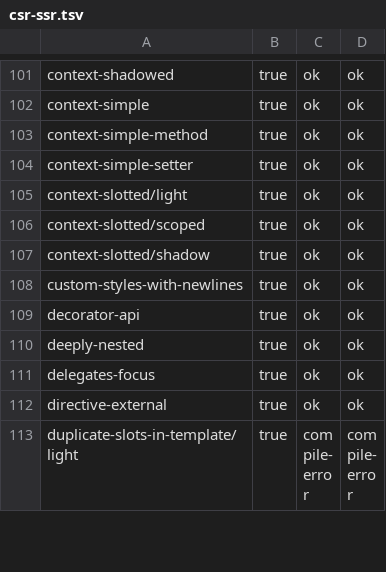
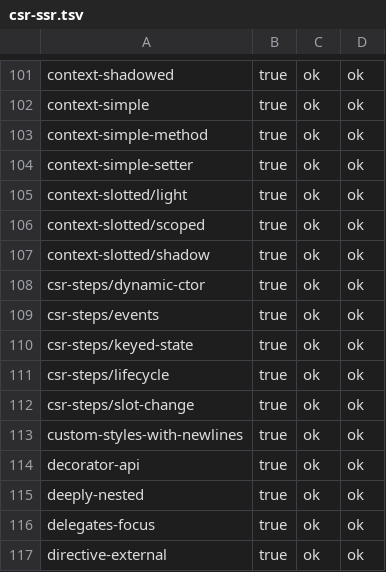
Before and after one commit to tariqrafique/lwc, a TSV file: compiler-rust/csr-ssr.tsv, drawn as a sheet; only a part is shown, gaps mark what is left out; the shorter side is filled out with more unchanged rows; the diff names each change by its address in the sheet, - before the commit and + after, or states it on an @@ line.

Commit message:
push 17:25 PST: official board 5aafe4b7f269 @ bcabc2e in compiler-rust/; handoff refreshed (main 98313d7, notes 07d808b)

```diff
--- a/compiler-rust/csr-ssr.tsv
+++ b/compiler-rust/csr-ssr.tsv
+row 108: csr-steps/dynamic-ctor | true | ok | ok
+row 109: csr-steps/events | true | ok | ok
+row 110: csr-steps/keyed-state | true | ok | ok
+row 111: csr-steps/lifecycle | true | ok | ok
+row 112: csr-steps/slot-change | true | ok | ok
```
Also changed, not shown: compiler-rust/csr-template.tsv, 55 other files.
